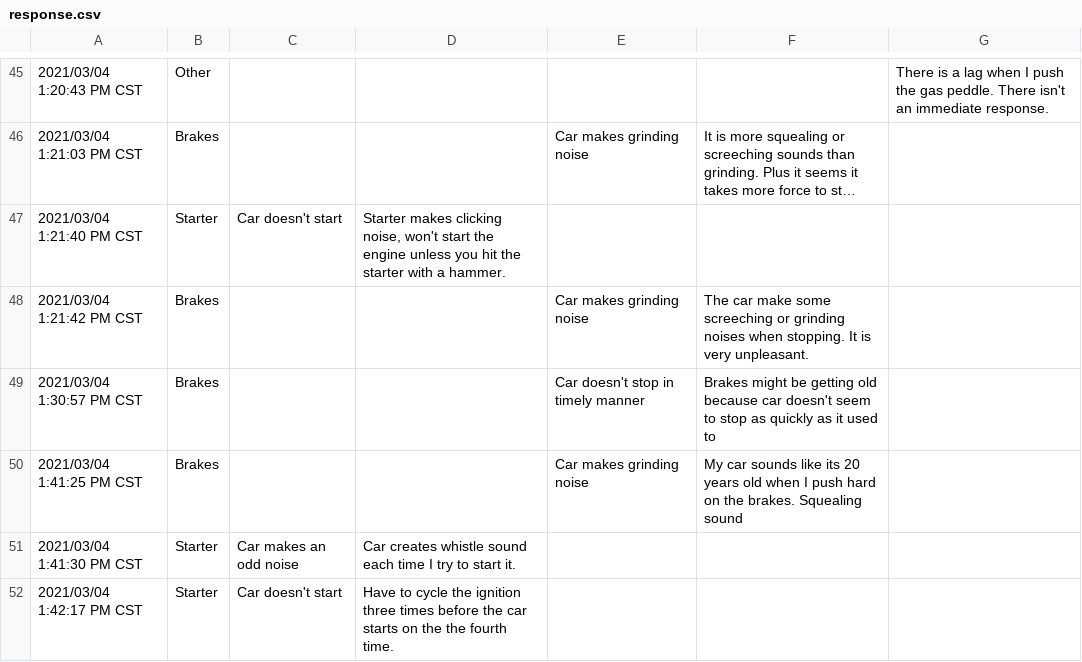
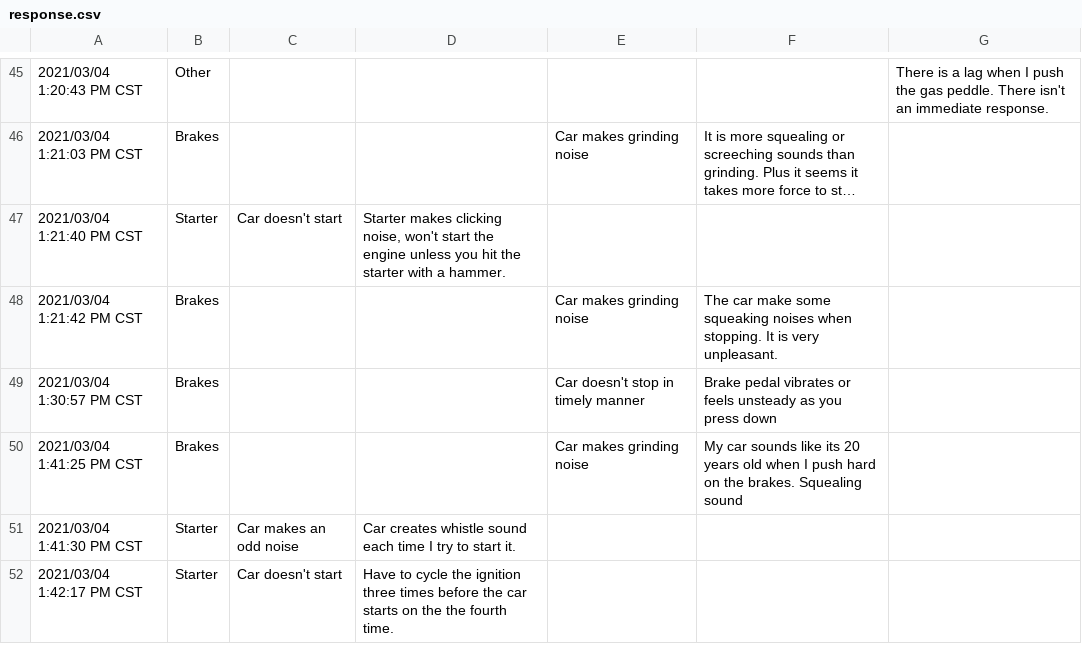
Before and after one commit to adrezni/vehicle-claims-processing, a CSV file: response.csv, drawn as a sheet; only a part is shown, gaps mark what is left out; long unchanged cells end in …; the diff covers the shown part only; the diff names each change by its address in the sheet, - before the commit and + after, or states it on an @@ line.

```diff
--- a/response.csv
+++ b/response.csv
-F48: …make some screeching or grinding noises when…
+F48: …make some squeaking noises when…
-F49: Brakes might be getting old because car doesn't seem to stop as quickly as it used to
+F49: Brake pedal vibrates or feels unsteady as you press down
```
Also changed, not shown: 17 edited cells elsewhere in this file, 1 other file.
